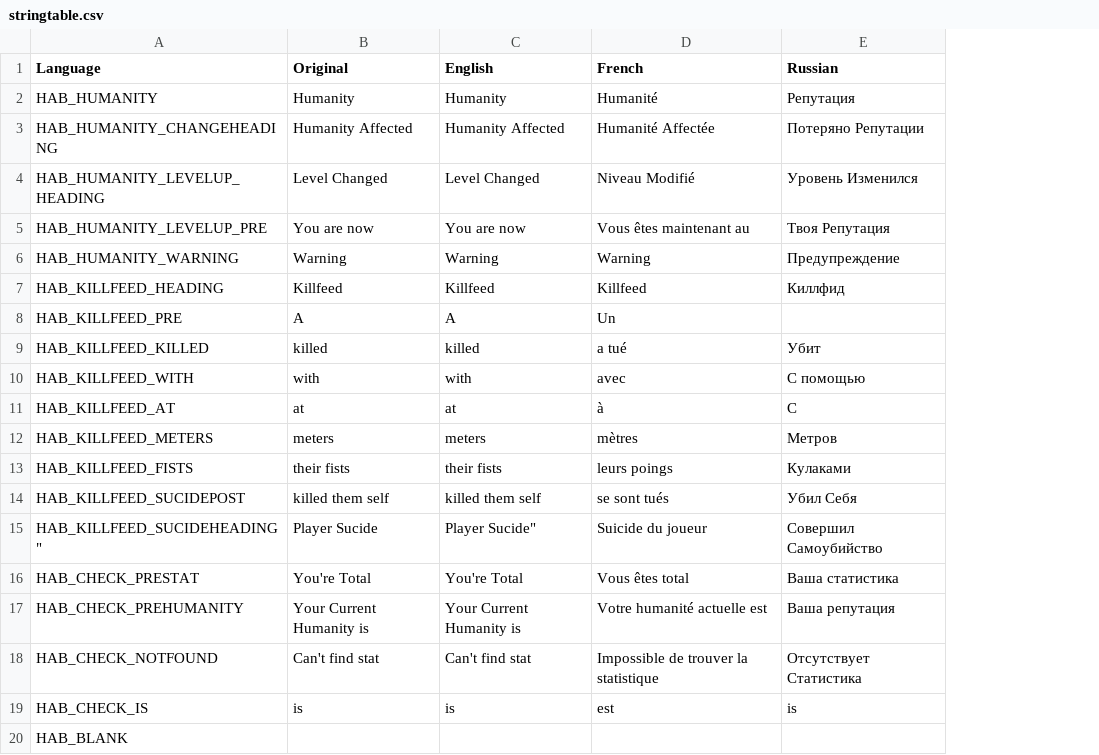
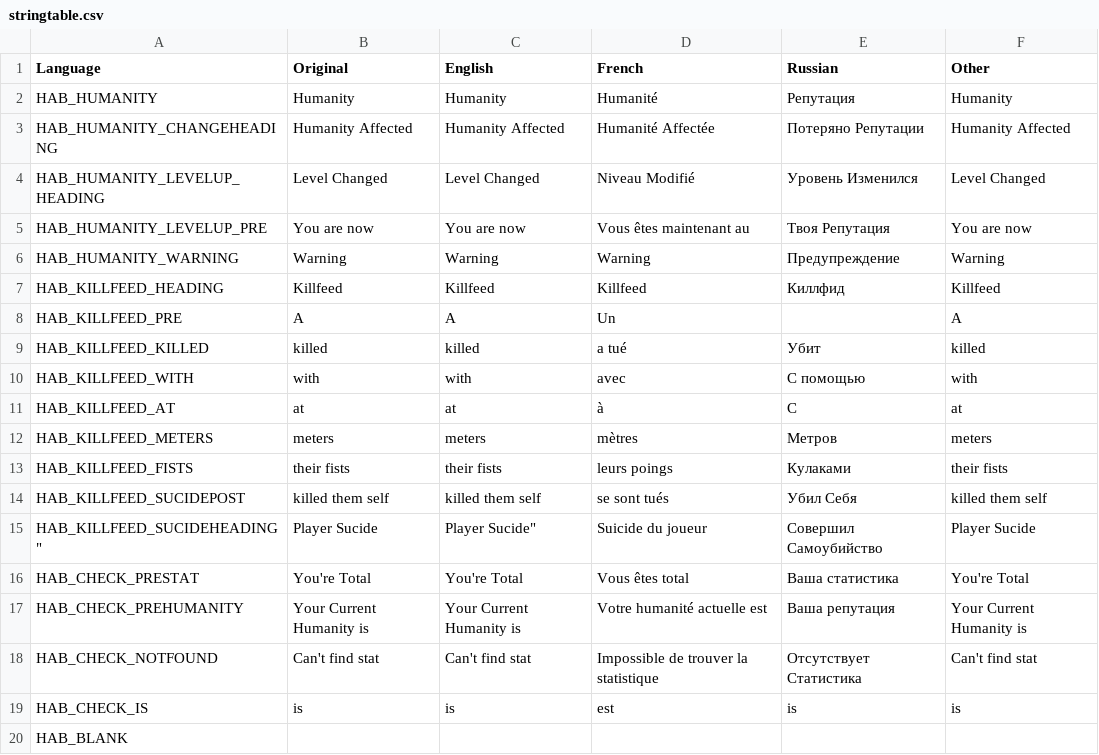
Before and after one commit to DaemonForge/Dayz-HeroesAndBandits, a CSV file: stringtable.csv, drawn as a sheet; the diff names each change by its address in the sheet, - before the commit and + after, or states it on an @@ line.

Commit message:
Update stringtable.csv

```diff
--- a/stringtable.csv
+++ b/stringtable.csv
+column F (Other), rows 2-19: Humanity | Humanity Affected | Level Changed | You are now | Warning | Killfeed | A | killed | with | at | meters | their fists | killed them self | Player Sucide | You're Total | Your Current Humanity is | Can't find stat | is
```
